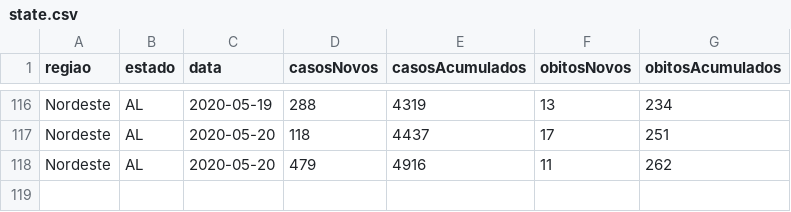
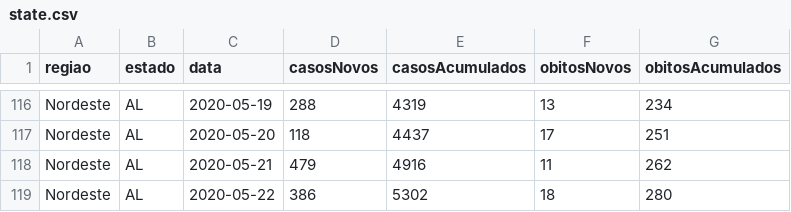
Before and after one commit to kevinwsbr/covid19-al, a CSV file: public/state.csv, drawn as a sheet; only a part is shown, gaps mark what is left out.

Commit message:
21 updates

```diff
--- a/public/state.csv
+++ b/public/state.csv
@@ -117,2 +117,3 @@ Nordeste;AL;2020-05-19;288;4319;13;234
 Nordeste;AL;2020-05-20;118;4437;17;251
-Nordeste;AL;2020-05-20;479;4916;11;262
+Nordeste;AL;2020-05-21;479;4916;11;262
+Nordeste;AL;2020-05-22;386;5302;18;280
```
